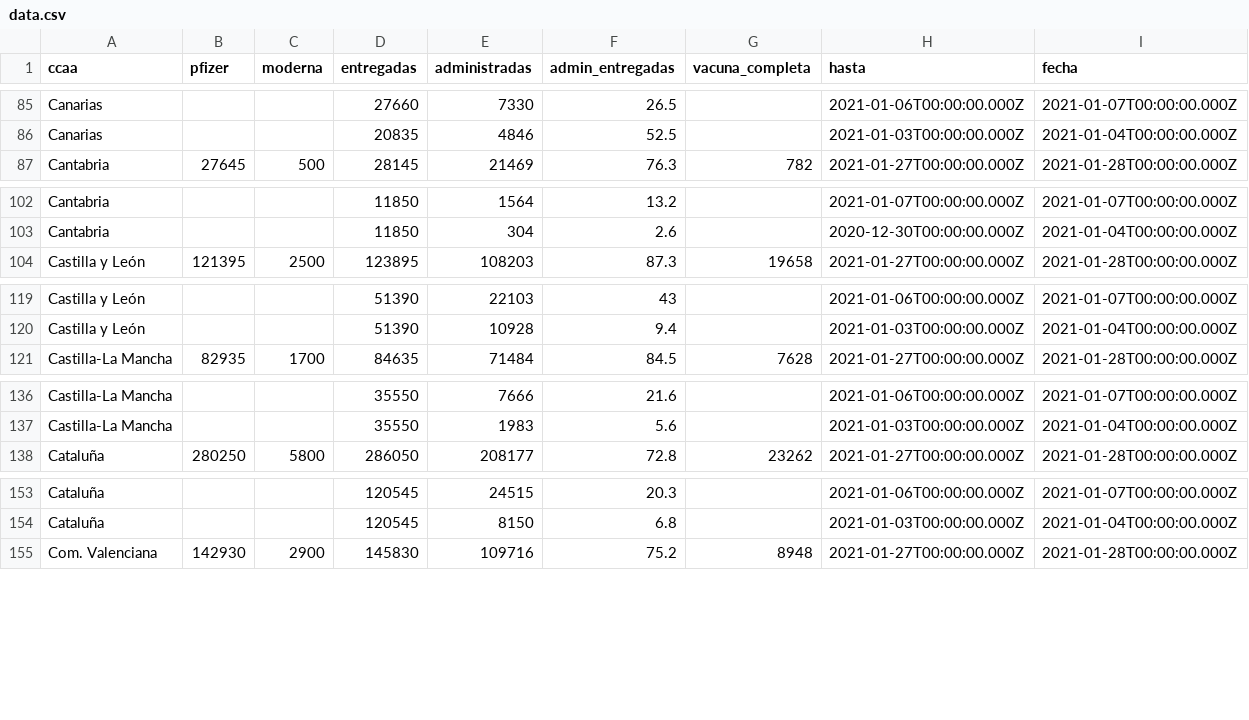
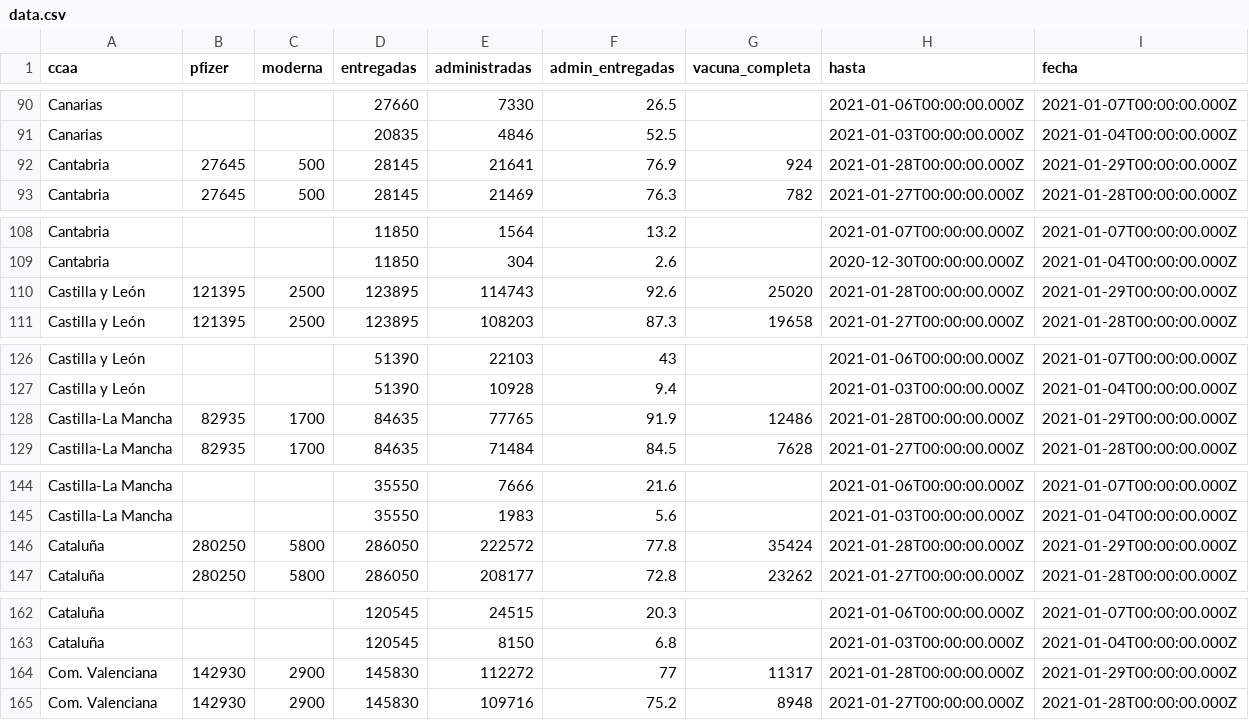
Before and after one commit to fndvit/covid-vaccination-tracker, a CSV file: app/public/data.csv, drawn as a sheet; only a part is shown, gaps mark what is left out; the diff covers the shown part only.

```diff
--- a/app/public/data.csv
+++ b/app/public/data.csv
@@ -86,2 +91,3 @@ ccaa,pfizer,moderna,entregadas,administradas,admin_entregadas,vacuna_completa,ha
 "Canarias","","",20835,4846,52.5,"","2021-01-03T00:00:00.000Z","2021-01-04T00:00:00.000Z"
+"Cantabria",27645,500,28145,21641,76.9,924,"2021-01-28T00:00:00.000Z","2021-01-29T00:00:00.000Z"
 "Cantabria",27645,500,28145,21469,76.3,782,"2021-01-27T00:00:00.000Z","2021-01-28T00:00:00.000Z"
@@ -103,2 +109,3 @@ ccaa,pfizer,moderna,entregadas,administradas,admin_entregadas,vacuna_completa,ha
 "Cantabria","","",11850,304,2.6,"","2020-12-30T00:00:00.000Z","2021-01-04T00:00:00.000Z"
+"Castilla y León",121395,2500,123895,114743,92.6,25020,"2021-01-28T00:00:00.000Z","2021-01-29T00:00:00.000Z"
 "Castilla y León",121395,2500,123895,108203,87.3,19658,"2021-01-27T00:00:00.000Z","2021-01-28T00:00:00.000Z"
@@ -120,2 +127,3 @@ ccaa,pfizer,moderna,entregadas,administradas,admin_entregadas,vacuna_completa,ha
 "Castilla y León","","",51390,10928,9.4,"","2021-01-03T00:00:00.000Z","2021-01-04T00:00:00.000Z"
+"Castilla-La Mancha",82935,1700,84635,77765,91.9,12486,"2021-01-28T00:00:00.000Z","2021-01-29T00:00:00.000Z"
 "Castilla-La Mancha",82935,1700,84635,71484,84.5,7628,"2021-01-27T00:00:00.000Z","2021-01-28T00:00:00.000Z"
@@ -137,2 +145,3 @@ ccaa,pfizer,moderna,entregadas,administradas,admin_entregadas,vacuna_completa,ha
 "Castilla-La Mancha","","",35550,1983,5.6,"","2021-01-03T00:00:00.000Z","2021-01-04T00:00:00.000Z"
+"Cataluña",280250,5800,286050,222572,77.8,35424,"2021-01-28T00:00:00.000Z","2021-01-29T00:00:00.000Z"
 "Cataluña",280250,5800,286050,208177,72.8,23262,"2021-01-27T00:00:00.000Z","2021-01-28T00:00:00.000Z"
@@ -154,2 +163,3 @@ ccaa,pfizer,moderna,entregadas,administradas,admin_entregadas,vacuna_completa,ha
 "Cataluña","","",120545,8150,6.8,"","2021-01-03T00:00:00.000Z","2021-01-04T00:00:00.000Z"
+"Com. Valenciana",142930,2900,145830,112272,77,11317,"2021-01-28T00:00:00.000Z","2021-01-29T00:00:00.000Z"
 "Com. Valenciana",142930,2900,145830,109716,75.2,8948,"2021-01-27T00:00:00.000Z","2021-01-28T00:00:00.000Z"
```
Also changed, not shown: 15 added rows elsewhere in this file, 1 other file.
